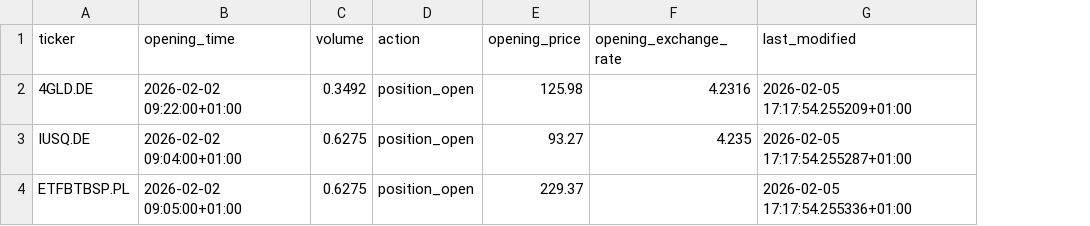
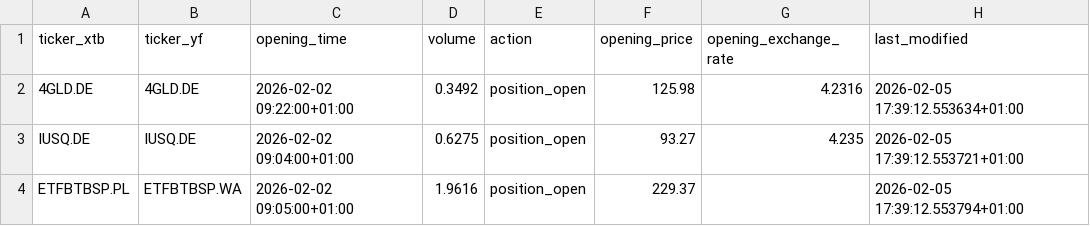
Before and after one commit to jakubweglowski/investing-savings, a CSV file: data/positions.csv, drawn as a sheet; addresses are those after the commit; the diff names each change by its address in the sheet, - before the commit and + after, or states it on an @@ line.

```diff
--- a/data/positions.csv
+++ b/data/positions.csv
+column B (ticker_yf), rows 2-4: 4GLD.DE | IUSQ.DE | ETFBTBSP.WA
-A1: ticker
+A1: ticker_xtb
-H2 (last_modified): 2026-02-05 17:17:54.255209+01:00
+H2 (last_modified): 2026-02-05 17:39:12.553634+01:00
-H3 (last_modified): 2026-02-05 17:17:54.255287+01:00
+H3 (last_modified): 2026-02-05 17:39:12.553721+01:00
-D4 (volume): 0.6275
+D4 (volume): 1.9616
-H4 (last_modified): 2026-02-05 17:17:54.255336+01:00
+H4 (last_modified): 2026-02-05 17:39:12.553794+01:00
```
Also changed, not shown: 2 other files.
